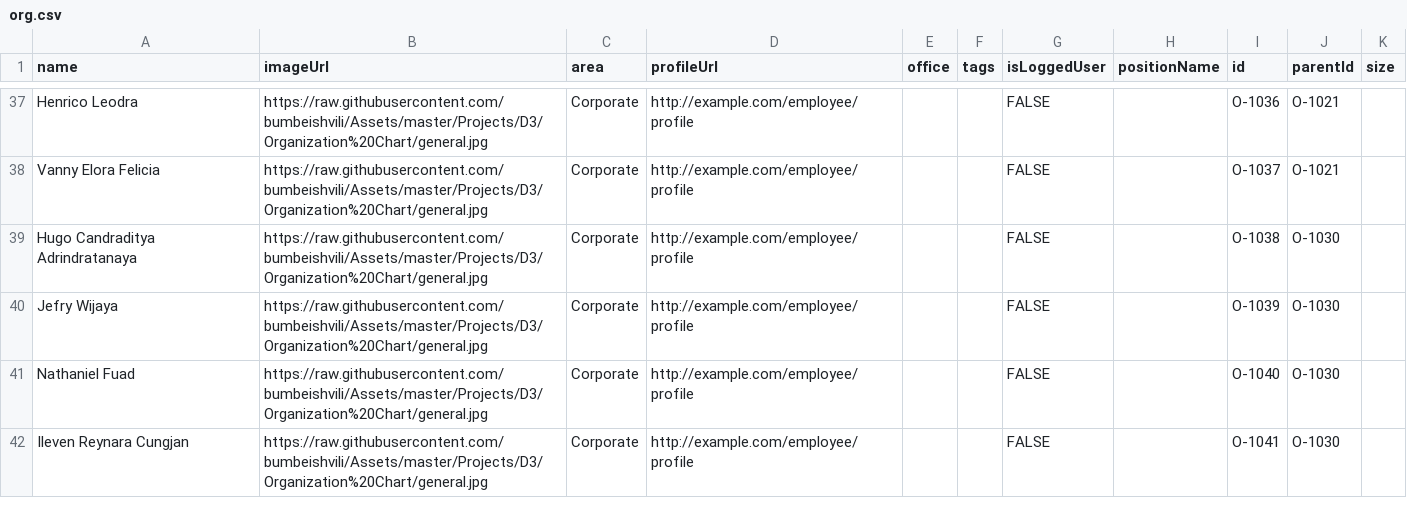
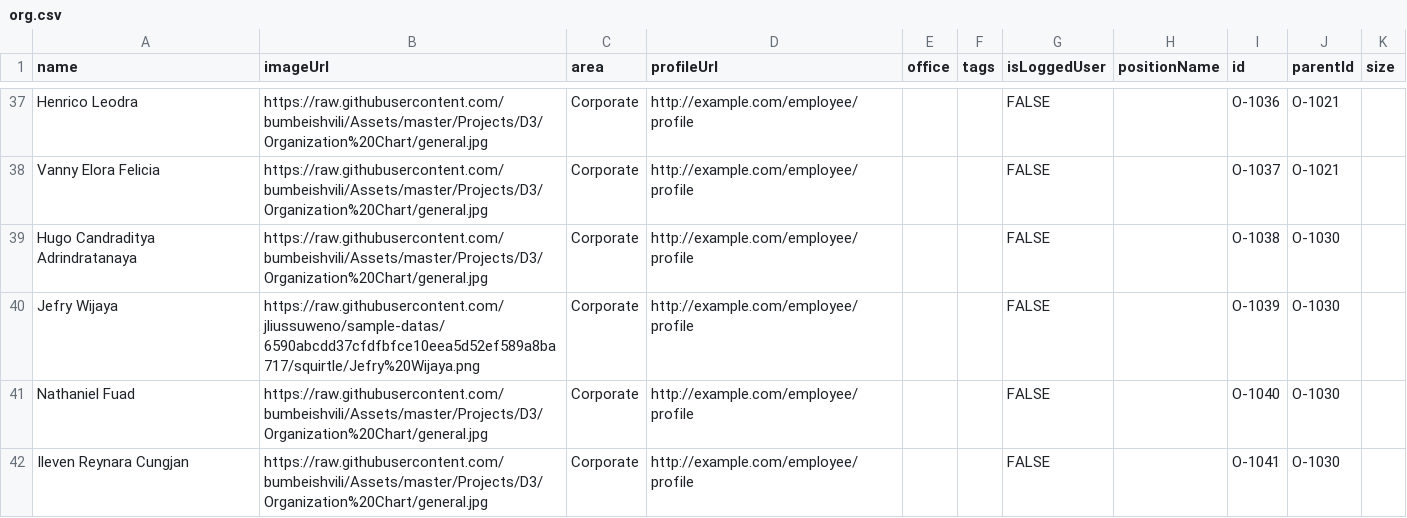
Before and after one commit to jliussuweno/sample-datas, a CSV file: org.csv, drawn as a sheet; only a part is shown, gaps mark what is left out.

Commit message:
Update org.csv

```diff
--- a/org.csv
+++ b/org.csv
@@ -39,3 +39,3 @@ Vanny Elora Felicia,https://raw.githubusercontent.com/bumbeishvili/Assets/master
 Hugo Candraditya Adrindratanaya,https://raw.githubusercontent.com/bumbeishvili/Assets/master/Projects/D3/Organization%20Chart/general.jpg,Corporate,http://example.com/employee/profile,,,FALSE,,O-1038,O-1030,
-Jefry Wijaya,https://raw.githubusercontent.com/bumbeishvili/Assets/master/Projects/D3/Organization%20Chart/general.jpg,Corporate,http://example.com/employee/profile,,,FALSE,,O-1039,O-1030,
+Jefry Wijaya,https://raw.githubusercontent.com/jliussuweno/sample-datas/6590abcdd37cfdfbfce10eea5d52ef589a8ba717/squirtle/Jefry%20Wijaya.png,Corporate,http://example.com/employee/profile,,,FALSE,,O-1039,O-1030,
 Nathaniel Fuad,https://raw.githubusercontent.com/bumbeishvili/Assets/master/Projects/D3/Organization%20Chart/general.jpg,Corporate,http://example.com/employee/profile,,,FALSE,,O-1040,O-1030,
```
